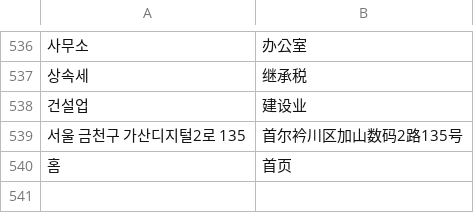
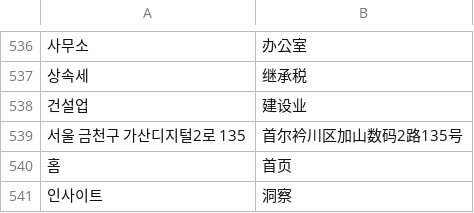
Before and after one commit to junwi-choi/web-page, a TSV file: i18n/zh.tsv, drawn as a sheet; only a part is shown, gaps mark what is left out; the diff names each change by its address in the sheet, - before the commit and + after, or states it on an @@ line.

```diff
--- a/i18n/zh.tsv
+++ b/i18n/zh.tsv
+row 541: 인사이트 | 洞察
```
Also changed, not shown: i18n/en.tsv, 27 other files.
